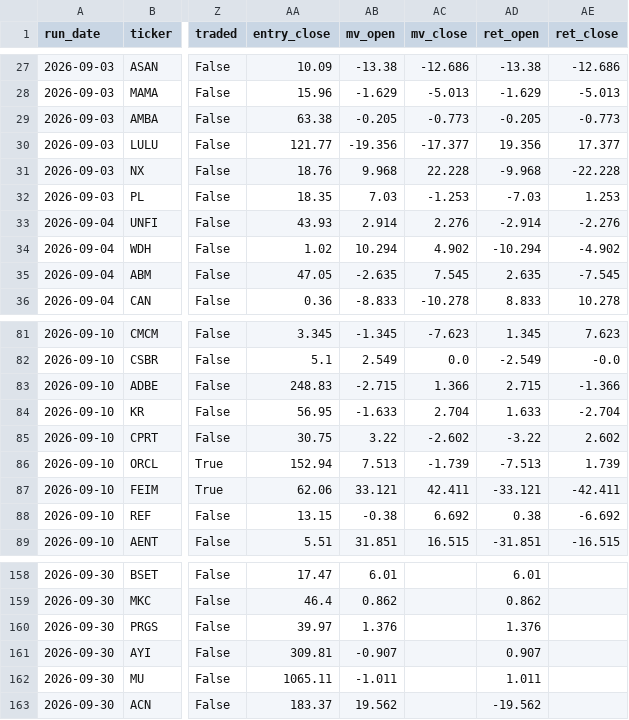
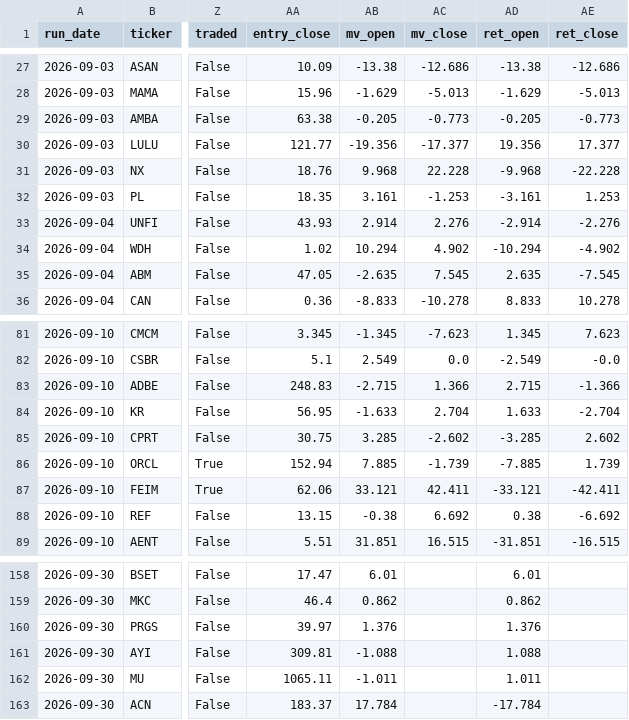
Before and after one commit to robertsben333-cmyk/claude_research, a CSV file: dashboard/data/names.csv, drawn as a sheet; only a part is shown, gaps mark what is left out; the diff names each change by its address in the sheet, - before the commit and + after, or states it on an @@ line.

Commit message:
dashboard: rebuild 2026-10-01T13:46Z [ci]

```diff
--- a/dashboard/data/names.csv
+++ b/dashboard/data/names.csv
-AB32 (mv_open): 7.03
+AB32 (mv_open): 3.161
-AD32 (ret_open): -7.03
+AD32 (ret_open): -3.161
-AB85 (mv_open): 3.22
+AB85 (mv_open): 3.285
-AD85 (ret_open): -3.22
+AD85 (ret_open): -3.285
-AB86 (mv_open): 7.513
+AB86 (mv_open): 7.885
-AD86 (ret_open): -7.513
+AD86 (ret_open): -7.885
-AB161 (mv_open): -0.907
+AB161 (mv_open): -1.088
-AD161 (ret_open): 0.907
+AD161 (ret_open): 1.088
-AB163 (mv_open): 19.562
+AB163 (mv_open): 17.784
-AD163 (ret_open): -19.562
+AD163 (ret_open): -17.784
```
Also changed, not shown: 5 other files.
